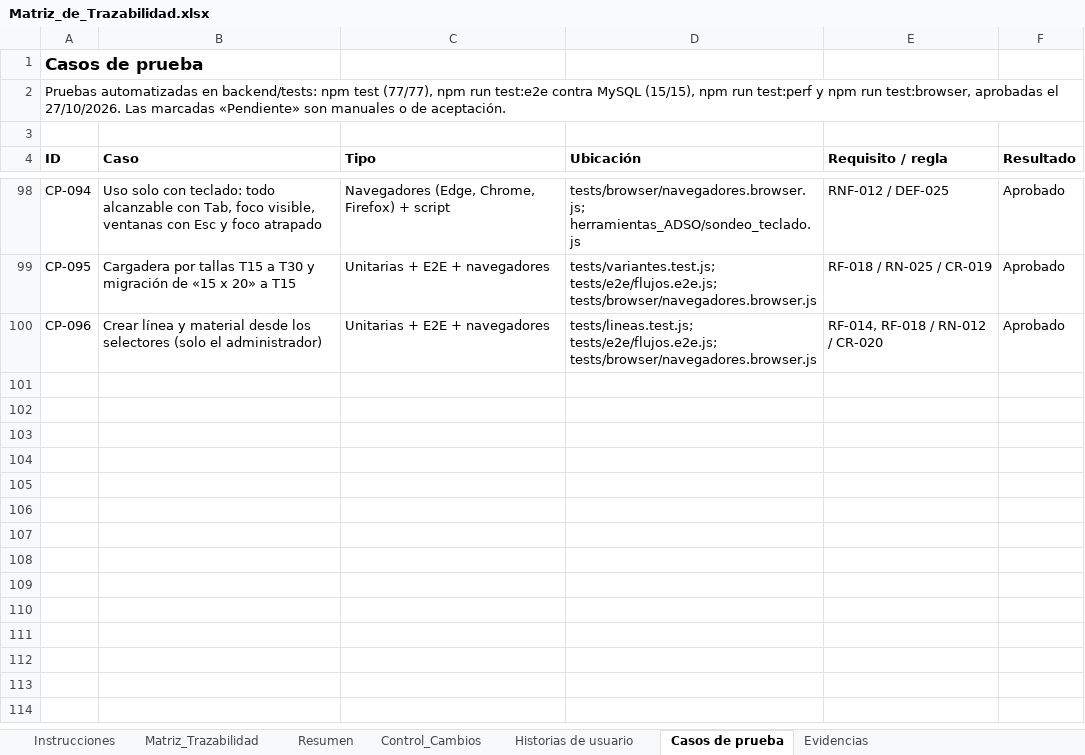
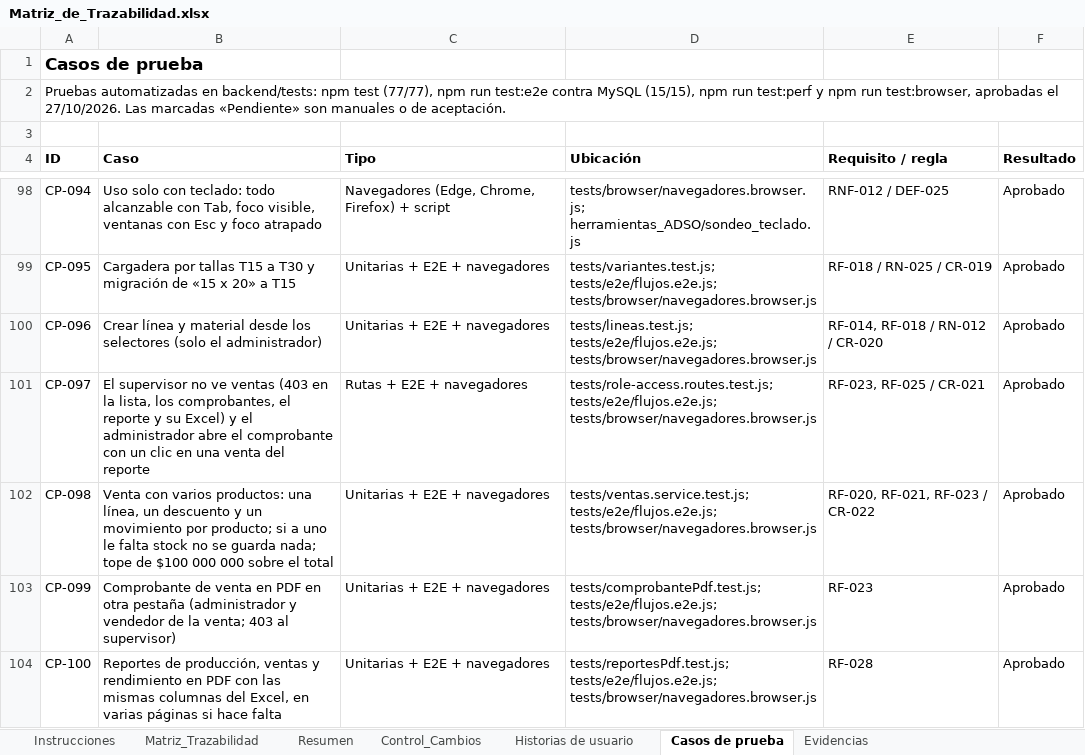
Before and after one commit to Pafuna08/MEVIPLAST-NODEJS, an Excel workbook: docs/Documentacion_Proyecto_ADSO/02_Requisitos/Matriz_de_Trazabilidad.xlsx, sheet Casos de prueba, drawn as a sheet; only a part is shown, gaps mark what is left out; values as stored, in another font and other column widths than the file's, no borders; the diff names each change by its address in the sheet, - before the commit and + after, or states it on an @@ line.

```diff
--- a/docs/Documentacion_Proyecto_ADSO/02_Requisitos/Matriz_de_Trazabilidad.xlsx (sheet Casos de prueba)
+++ b/docs/Documentacion_Proyecto_ADSO/02_Requisitos/Matriz_de_Trazabilidad.xlsx (sheet Casos de prueba)
+row 101: CP-097 | El supervisor no ve ventas (403 en la lista, los comprobantes, el reporte y su Excel) y el administrador abre el comprobante con un clic en una venta del reporte | Rutas + E2E + navegadores | tests/role-access.routes.test.js; tests/e2e/flujos.e2e.js; tests/browser/navegadores.browser.js | RF-023, RF-025 / CR-021 | Aprobado
+row 102: CP-098 | Venta con varios productos: una línea, un descuento y un movimiento por producto; si a uno le falta stock no se guarda nada; tope de $100 000 000 sobre el total | Unitarias + E2E + navegadores | tests/ventas.service.test.js; tests/e2e/flujos.e2e.js; tests/browser/navegadores.browser.js | RF-020, RF-021, RF-023 / CR-022 | Aprobado
+row 103: CP-099 | Comprobante de venta en PDF en otra pestaña (administrador y vendedor de la venta; 403 al supervisor) | Unitarias + E2E + navegadores | tests/comprobantePdf.test.js; tests/e2e/flujos.e2e.js; tests/browser/navegadores.browser.js | RF-023 | Aprobado
+row 104: CP-100 | Reportes de producción, ventas y rendimiento en PDF con las mismas columnas del Excel, en varias páginas si hace falta | Unitarias + E2E + navegadores | tests/reportesPdf.test.js; tests/e2e/flujos.e2e.js; tests/browser/navegadores.browser.js | RF-028 | Aprobado
```
Also changed, not shown: sheet Evidencias, sheet Matriz_Trazabilidad, sheet Control_Cambios, docs/Documentacion_Proyecto_ADSO/00_Gobierno_Documental/Indice_Maestro.xlsx, docs/Documentacion_Proyecto_ADSO/07_Evaluacion/Lista_de_Chequeo_Final.xlsx, 21 other files.
